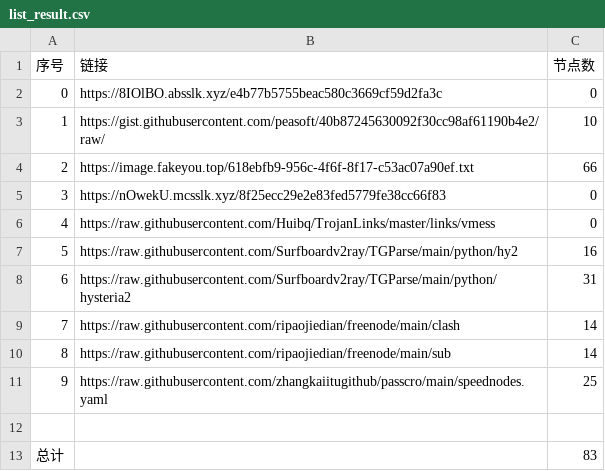
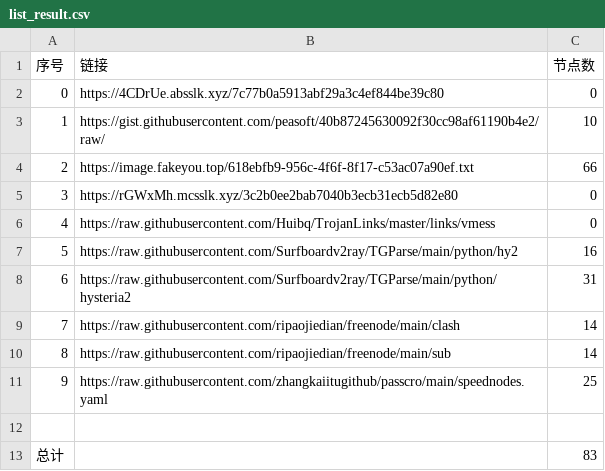
Before and after one commit to hahahahalipoterr/NoMoreWalls, a CSV file: list_result.csv, drawn as a sheet.

```diff
--- a/list_result.csv
+++ b/list_result.csv
@@ -1,6 +1,6 @@
 序号,链接,节点数
-0,https://8IOlBO.absslk.xyz/e4b77b5755beac580c3669cf59d2fa3c,0
+0,https://4CDrUe.absslk.xyz/7c77b0a5913abf29a3c4ef844be39c80,0
 1,https://gist.githubusercontent.com/peasoft/40b87245630092f30cc98af61190b4e2/raw/,10
 2,https://image.fakeyou.top/618ebfb9-956c-4f6f-8f17-c53ac07a90ef.txt,66
-3,https://nOwekU.mcsslk.xyz/8f25ecc29e2e83fed5779fe38cc66f83,0
+3,https://rGWxMh.mcsslk.xyz/3c2b0ee2bab7040b3ecb31ecb5d82e80,0
 4,https://raw.githubusercontent.com/Huibq/TrojanLinks/master/links/vmess,0
```
Also changed, not shown: 5 other files.
